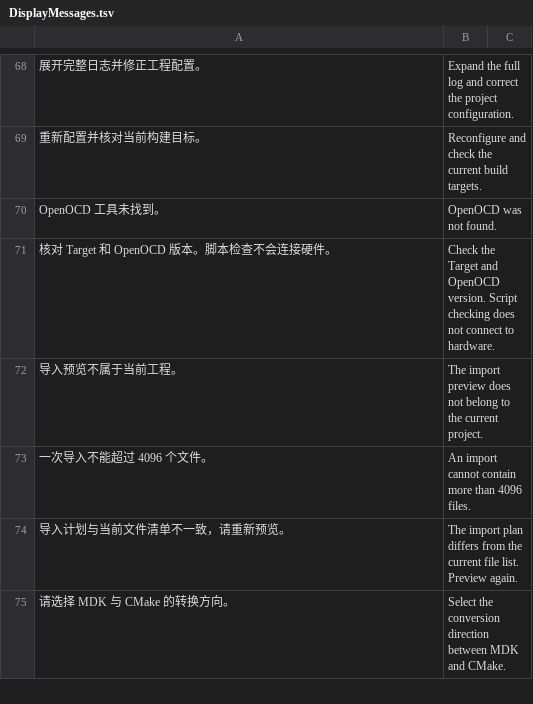
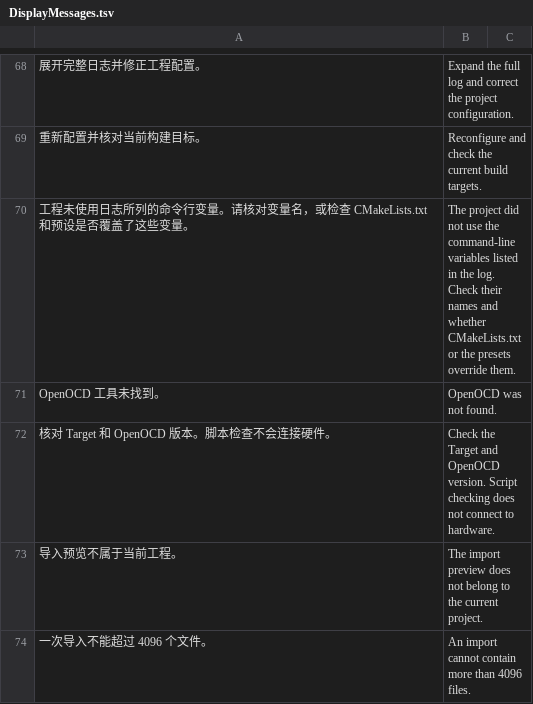
Before and after one commit to MYFSillyBa/auto-CMake, a TSV file: src/CMakeDapLink.ExtensionHost/DisplayMessages.tsv, drawn as a sheet; only a part is shown, gaps mark what is left out; the shorter side is filled out with more unchanged rows; the diff names each change by its address in the sheet, - before the commit and + after, or states it on an @@ line.

Commit message:
修复单配置 CMake 工程的实际 ELF 识别与构建诊断

```diff
--- a/src/CMakeDapLink.ExtensionHost/DisplayMessages.tsv
+++ b/src/CMakeDapLink.ExtensionHost/DisplayMessages.tsv
+row 70: 工程未使用日志所列的命令行变量。请核对变量名，或检查 CMakeLists.txt 和预设是否覆盖了这些变量。 | The project did not use the command-line variables listed in the log. Check their names and whether CMakeLists.txt or the presets override them.
```
Also changed, not shown: 6 other files.
